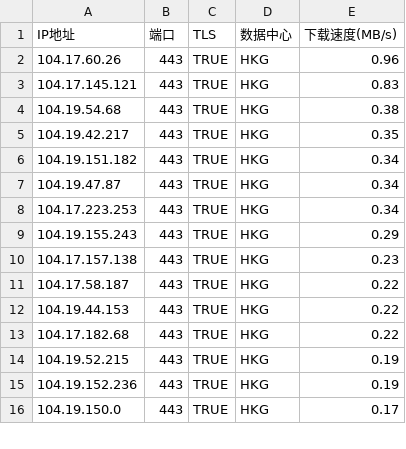
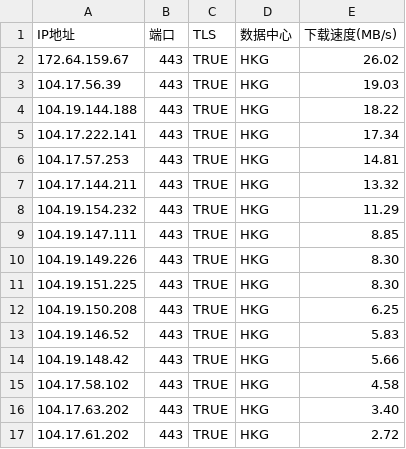
Before and after one commit to MarshallEriksen-Neura/WorkerVless2sub, a CSV file: best_ips.csv, drawn as a sheet; only a part is shown; the diff covers the shown part only.

Commit message:
Update best_ips.csv via local CFST (2026-10-12)

```diff
--- a/best_ips.csv
+++ b/best_ips.csv
@@ -1,16 +1,17 @@
 IP地址,端口,TLS,数据中心,下载速度(MB/s)
-104.17.60.26,443,TRUE,HKG,0.96
-104.17.145.121,443,TRUE,HKG,0.83
-104.19.54.68,443,TRUE,HKG,0.38
-104.19.42.217,443,TRUE,HKG,0.35
-104.19.151.182,443,TRUE,HKG,0.34
-104.19.47.87,443,TRUE,HKG,0.34
-104.17.223.253,443,TRUE,HKG,0.34
-104.19.155.243,443,TRUE,HKG,0.29
-104.17.157.138,443,TRUE,HKG,0.23
-104.17.58.187,443,TRUE,HKG,0.22
-104.19.44.153,443,TRUE,HKG,0.22
-104.17.182.68,443,TRUE,HKG,0.22
-104.19.52.215,443,TRUE,HKG,0.19
-104.19.152.236,443,TRUE,HKG,0.19
-104.19.150.0,443,TRUE,HKG,0.17
+172.64.159.67,443,TRUE,HKG,26.02
+104.17.56.39,443,TRUE,HKG,19.03
+104.19.144.188,443,TRUE,HKG,18.22
+104.17.222.141,443,TRUE,HKG,17.34
+104.17.57.253,443,TRUE,HKG,14.81
+104.17.144.211,443,TRUE,HKG,13.32
+104.19.154.232,443,TRUE,HKG,11.29
+104.19.147.111,443,TRUE,HKG,8.85
+104.19.149.226,443,TRUE,HKG,8.30
+104.19.151.225,443,TRUE,HKG,8.30
+104.19.150.208,443,TRUE,HKG,6.25
+104.19.146.52,443,TRUE,HKG,5.83
+104.19.148.42,443,TRUE,HKG,5.66
+104.17.58.102,443,TRUE,HKG,4.58
+104.17.63.202,443,TRUE,HKG,3.40
+104.17.61.202,443,TRUE,HKG,2.72
```
Also changed, not shown: 8 edited cells elsewhere in this file.
